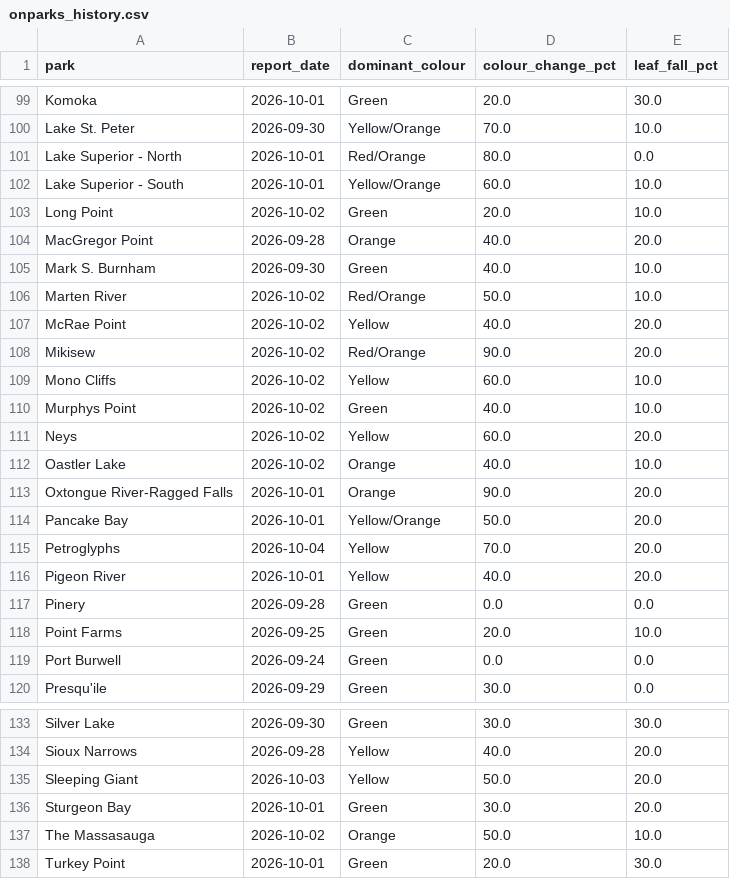
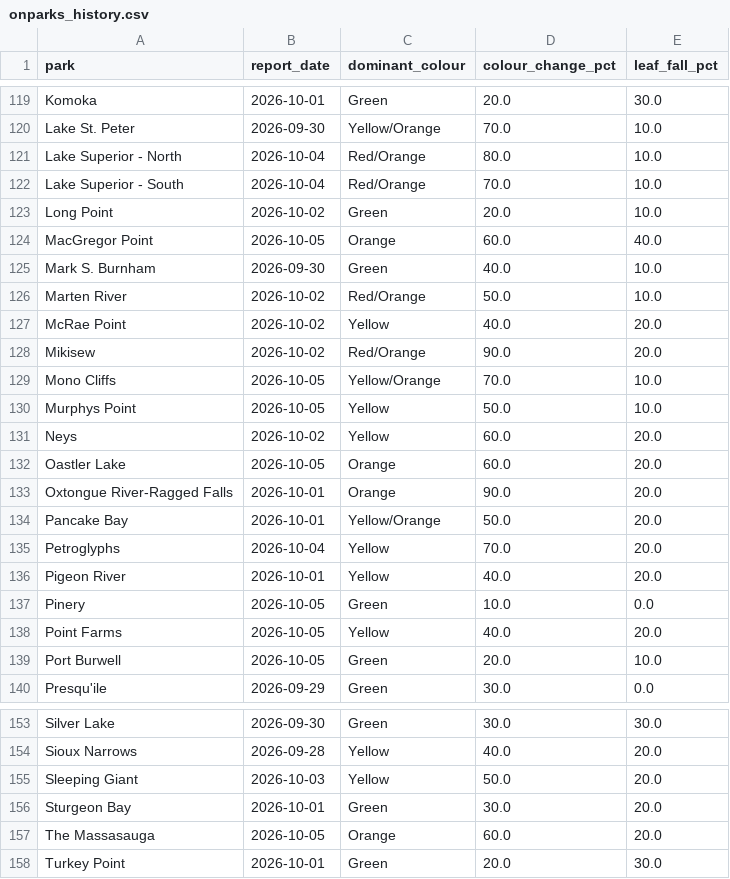
Before and after one commit to aaravindravi/rising_foliage, a CSV file: prototype/output/ground/onparks_history.csv, drawn as a sheet; only a part is shown, gaps mark what is left out; the diff covers the shown part only.

```diff
--- a/prototype/output/ground/onparks_history.csv
+++ b/prototype/output/ground/onparks_history.csv
@@ -100,6 +120,6 @@ Komoka,2026-10-01,Green,20.0,30.0
 Lake St. Peter,2026-09-30,Yellow/Orange,70.0,10.0
-Lake Superior - North,2026-10-01,Red/Orange,80.0,0.0
-Lake Superior - South,2026-10-01,Yellow/Orange,60.0,10.0
+Lake Superior - North,2026-10-04,Red/Orange,80.0,10.0
+Lake Superior - South,2026-10-04,Red/Orange,70.0,10.0
 Long Point,2026-10-02,Green,20.0,10.0
-MacGregor Point,2026-09-28,Orange,40.0,20.0
+MacGregor Point,2026-10-05,Orange,60.0,40.0
 Mark S. Burnham,2026-09-30,Green,40.0,10.0
@@ -108,6 +128,6 @@ McRae Point,2026-10-02,Yellow,40.0,20.0
 Mikisew,2026-10-02,Red/Orange,90.0,20.0
-Mono Cliffs,2026-10-02,Yellow,60.0,10.0
-Murphys Point,2026-10-02,Green,40.0,10.0
+Mono Cliffs,2026-10-05,Yellow/Orange,70.0,10.0
+Murphys Point,2026-10-05,Yellow,50.0,10.0
 Neys,2026-10-02,Yellow,60.0,20.0
-Oastler Lake,2026-10-02,Orange,40.0,10.0
+Oastler Lake,2026-10-05,Orange,60.0,20.0
 Oxtongue River-Ragged Falls,2026-10-01,Orange,90.0,20.0
@@ -116,5 +136,5 @@ Petroglyphs,2026-10-04,Yellow,70.0,20.0
 Pigeon River,2026-10-01,Yellow,40.0,20.0
-Pinery,2026-09-28,Green,0.0,0.0
-Point Farms,2026-09-25,Green,20.0,10.0
-Port Burwell,2026-09-24,Green,0.0,0.0
+Pinery,2026-10-05,Green,10.0,0.0
+Point Farms,2026-10-05,Yellow,40.0,20.0
+Port Burwell,2026-10-05,Green,20.0,10.0
 Presqu'ile,2026-09-29,Green,30.0,0.0
@@ -136,3 +156,3 @@ Sleeping Giant,2026-10-03,Yellow,50.0,20.0
 Sturgeon Bay,2026-10-01,Green,30.0,20.0
-The Massasauga,2026-10-02,Orange,50.0,10.0
+The Massasauga,2026-10-05,Orange,60.0,20.0
 Turkey Point,2026-10-01,Green,20.0,30.0
```
Also changed, not shown: 19 added rows and 25 edited cells elsewhere in this file, 14 other files.
